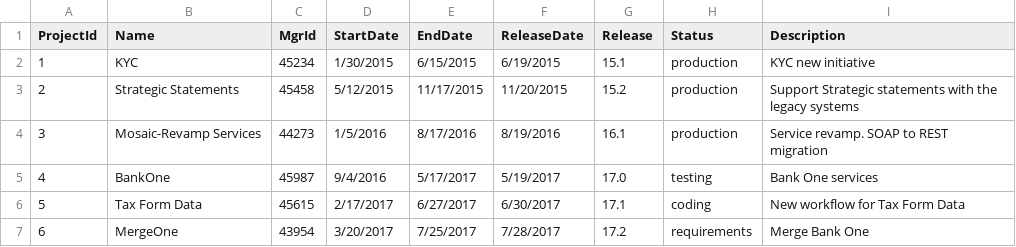
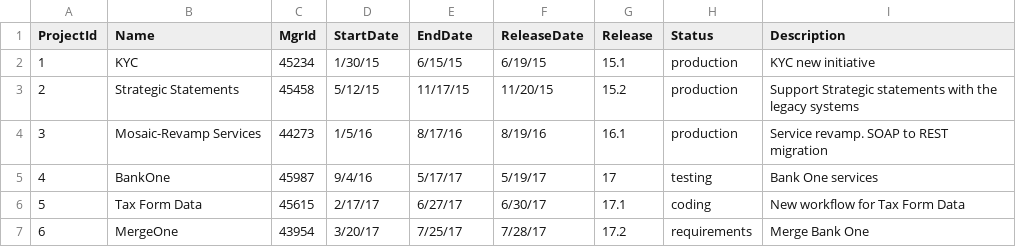
Before and after one commit to hatimsdhuliawala/SQM-Process_Improver, a CSV file: datasets/CompletedProject.csv, drawn as a sheet.

Commit message:
Changes in Tables

```diff
--- a/datasets/CompletedProject.csv
+++ b/datasets/CompletedProject.csv
@@ -1,7 +1,7 @@
 ProjectId,Name,MgrId,StartDate,EndDate,ReleaseDate,Release,Status,Description
-1,KYC,45234,1/30/2015,6/15/2015,6/19/2015,15.1,production,KYC new initiative
-2,Strategic Statements,45458,5/12/2015,11/17/2015,11/20/2015,15.2,production,Support Strategic statements with the legacy systems
-3,Mosaic-Revamp Services,44273,1/5/2016,8/17/2016,8/19/2016,16.1,production,Service revamp. SOAP to REST migration
-4,BankOne,45987,9/4/2016,5/17/2017,5/19/2017,17.0,testing,Bank One services
-5,Tax Form Data,45615,2/17/2017,6/27/2017,6/30/2017,17.1,coding,New workflow for Tax Form Data
-6,MergeOne,43954,3/20/2017,7/25/2017,7/28/2017,17.2,requirements,Merge Bank One
+1,KYC,45234,1/30/15,6/15/15,6/19/15,15.1,production,KYC new initiative
+2,Strategic Statements,45458,5/12/15,11/17/15,11/20/15,15.2,production,Support Strategic statements with the legacy systems
+3,Mosaic-Revamp Services,44273,1/5/16,8/17/16,8/19/16,16.1,production,Service revamp. SOAP to REST migration
+4,BankOne,45987,9/4/16,5/17/17,5/19/17,17,testing,Bank One services
+5,Tax Form Data,45615,2/17/17,6/27/17,6/30/17,17.1,coding,New workflow for Tax Form Data
+6,MergeOne,43954,3/20/17,7/25/17,7/28/17,17.2,requirements,Merge Bank One
```
Also changed, not shown: 5 other files.
